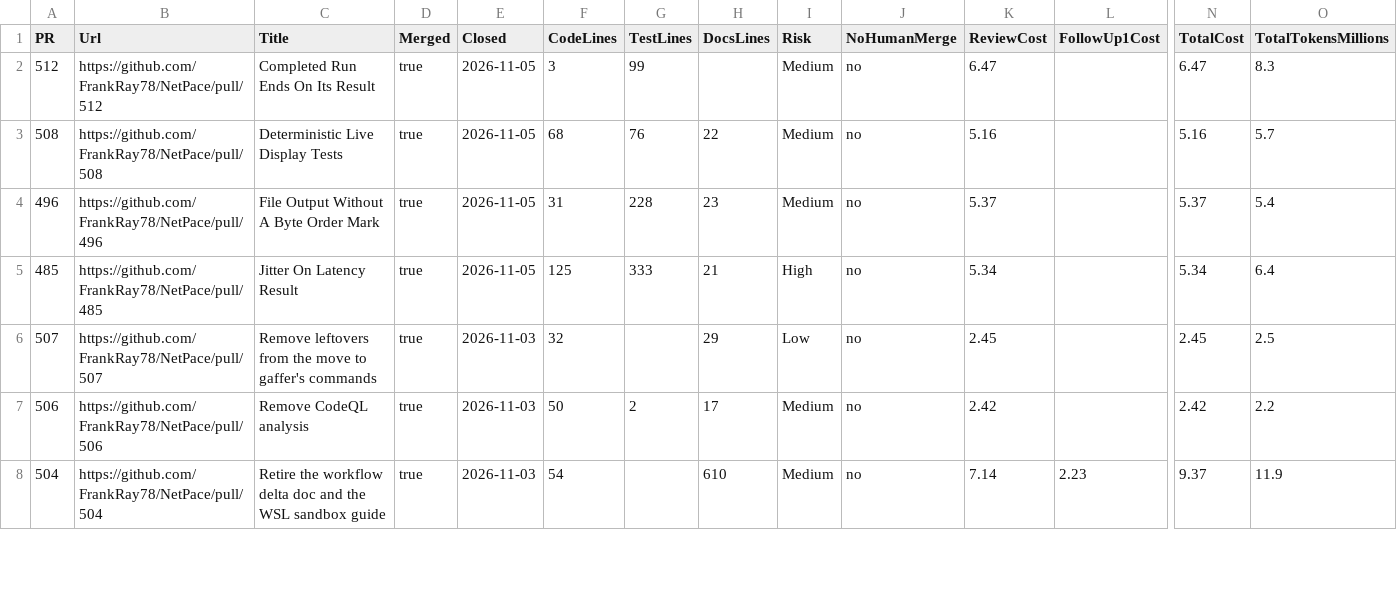
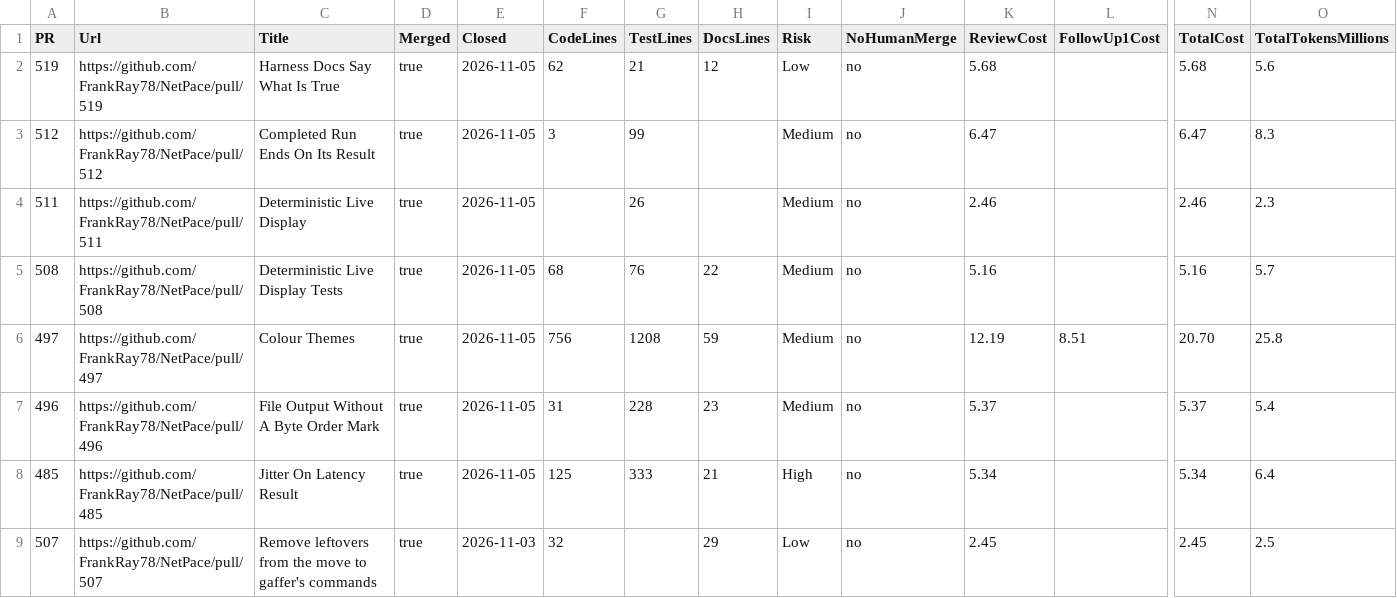
Before and after one commit to FrankRay78/NetPace, a CSV file: docs/metrics/pr-review-costs.csv, drawn as a sheet; only a part is shown, gaps mark what is left out; the shorter side is filled out with more unchanged rows; rows hold the shown columns only; the diff names each change by its address in the sheet, - before the commit and + after, or states it on an @@ line.

```diff
--- a/docs/metrics/pr-review-costs.csv
+++ b/docs/metrics/pr-review-costs.csv
+row 2: 519 | https://github.com/FrankRay78/NetPace/pull/519 | Harness Docs Say What Is True | true | 2026-11-05 | 62 | 21 | 12 | Low | no | 5.68 |  | 5.68 | 5.6
+row 4: 511 | https://github.com/FrankRay78/NetPace/pull/511 | Deterministic Live Display | true | 2026-11-05 |  | 26 |  | Medium | no | 2.46 |  | 2.46 | 2.3
+row 6: 497 | https://github.com/FrankRay78/NetPace/pull/497 | Colour Themes | true | 2026-11-05 | 756 | 1208 | 59 | Medium | no | 12.19 | 8.51 | 20.70 | 25.8
```
Also changed, not shown: 1 other file.
